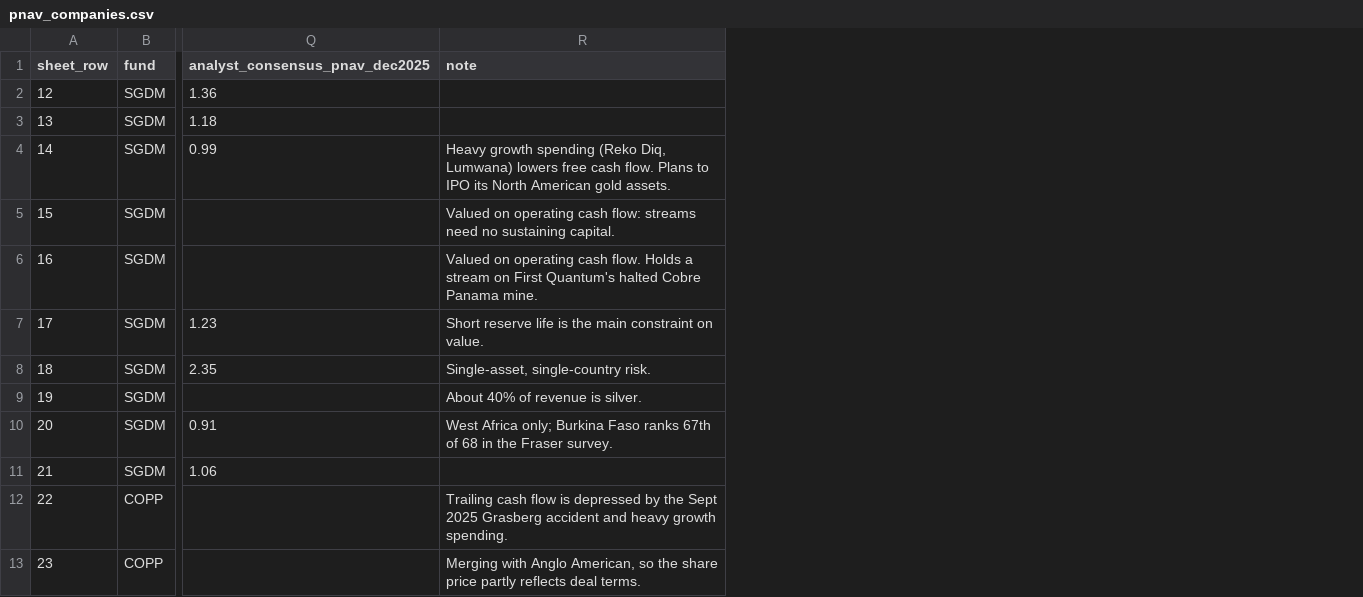
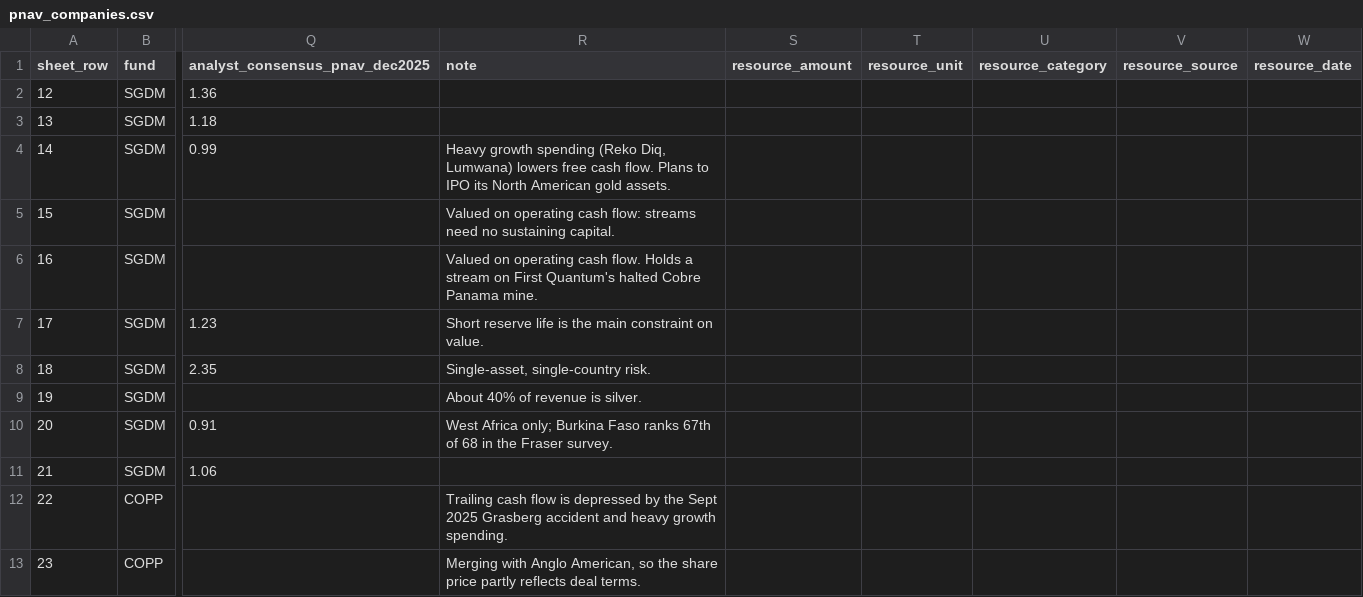
Before and after one commit to rmvw96-spec/mining-company-valuations, a CSV file: data/research/pnav_companies.csv, drawn as a sheet; only a part is shown, gaps mark what is left out; the diff names each change by its address in the sheet, - before the commit and + after, or states it on an @@ line.

```diff
--- a/data/research/pnav_companies.csv
+++ b/data/research/pnav_companies.csv
+column S (resource_amount), empty
+column T (resource_unit), empty
+column U (resource_category), empty
+column V (resource_source), empty
+column W (resource_date), empty
```
Also changed, not shown: 1 other file.
